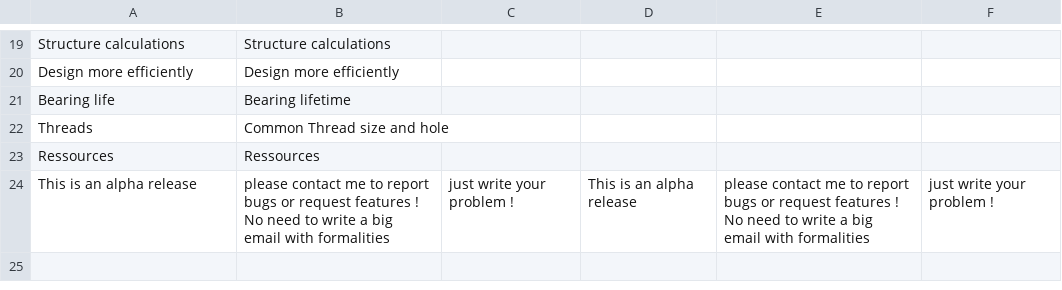
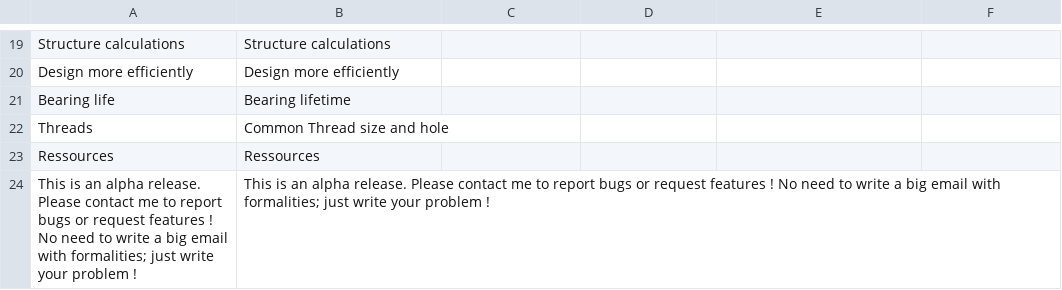
Before and after one commit to guillaume55/MecaWeb, a CSV file: translation/en/index.csv, drawn as a sheet; only a part is shown, gaps mark what is left out.

```diff
--- a/translation/en/index.csv
+++ b/translation/en/index.csv
@@ -23,2 +23,2 @@ Threads,Common Thread size and hole
 Ressources,Ressources
-This is an alpha release, please contact me to report bugs or request features ! No need to write a big email with formalities, just write your problem !,This is an alpha release, please contact me to report bugs or request features ! No need to write a big email with formalities, just write your problem !
+This is an alpha release. Please contact me to report bugs or request features ! No need to write a big email with formalities; just write your problem !,This is an alpha release. Please contact me to report bugs or request features ! No need to write a big email with formalities; just write your problem !
```
Also changed, not shown: translation/fr/index.csv, 9 other files.
